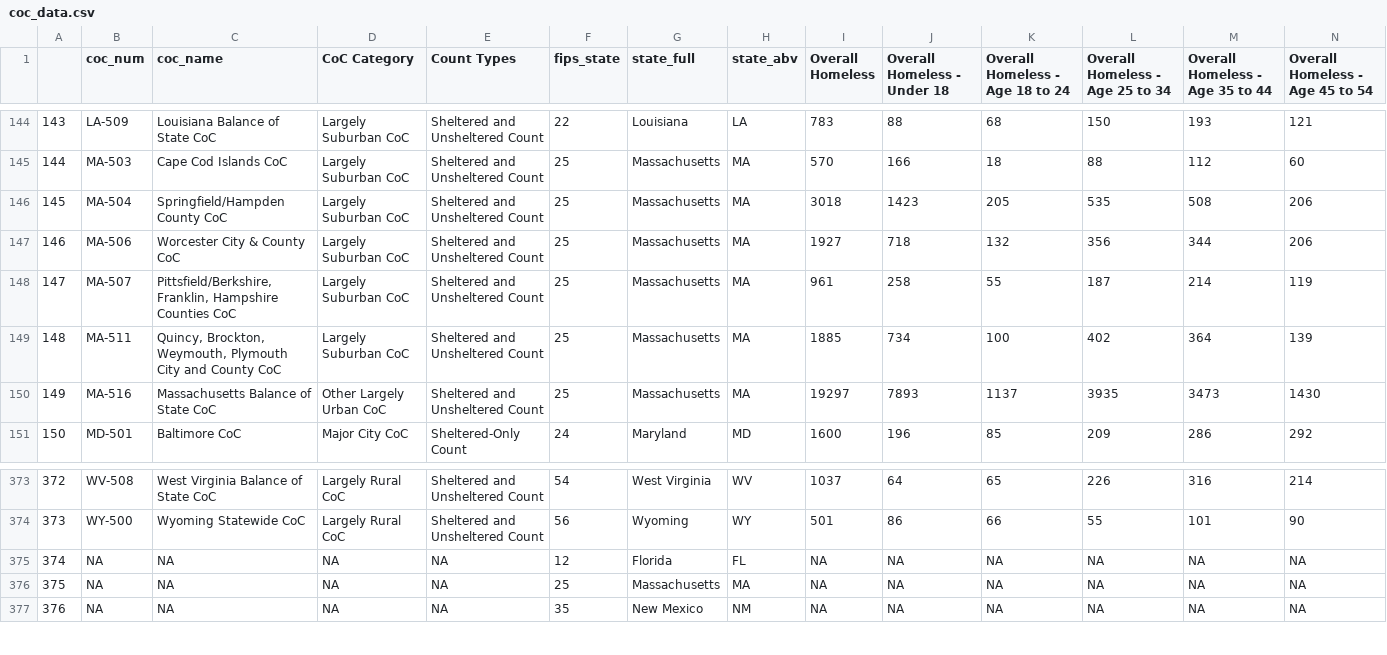
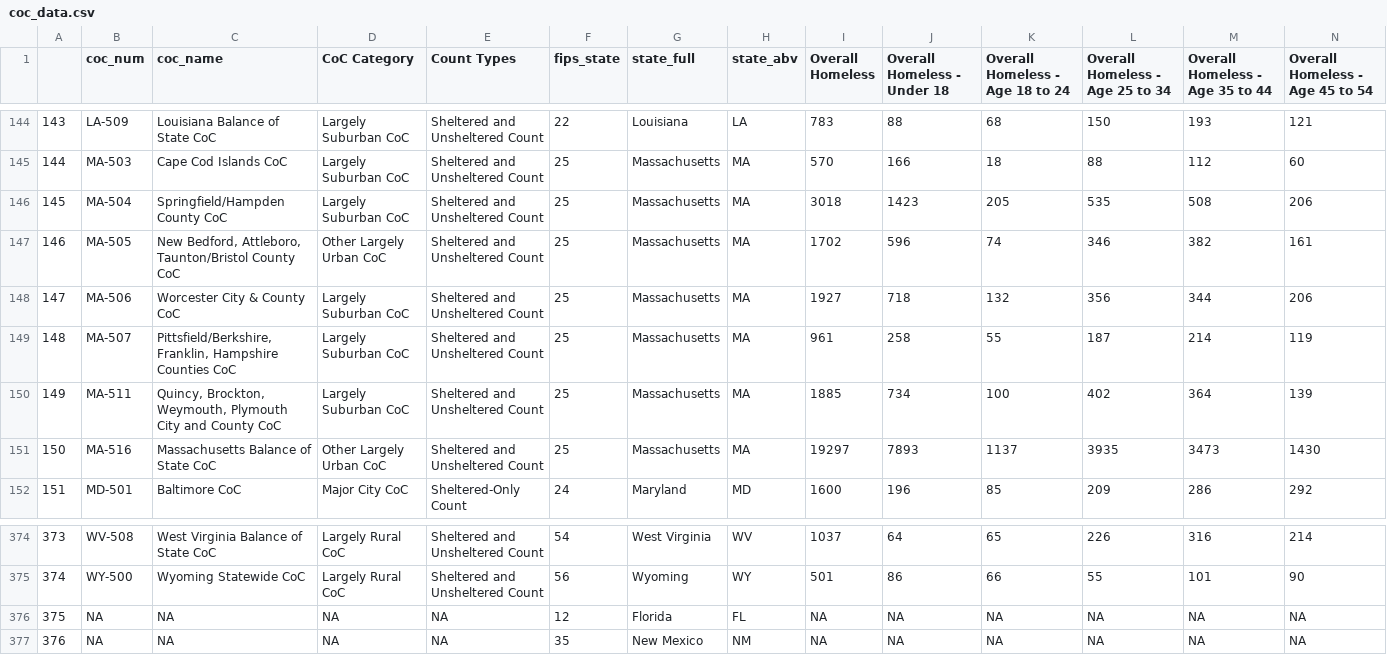
Before and after one commit to yaya5559/data_and_society, a CSV file: coc_data.csv, drawn as a sheet; only a part is shown, gaps mark what is left out; removed rows and columns are numbered as before the commit, all else as after; rows hold the shown columns only; the diff names each change by its address in the sheet, - before the commit and + after, or states it on an @@ line.

```diff
--- a/coc_data.csv
+++ b/coc_data.csv
+row 147: 146 | MA-505 | New Bedford, Attleboro, Taunton/Bristol County CoC | Other Largely Urban CoC | Sheltered and Unsheltered Count | 25 | Massachusetts | MA | 1702 | 596 | 74 | 346 | 382 | 161
@@ column A renumbered between rows 148 and 376 @@
-row 376: 375 | NA | NA | NA | NA | 25 | Massachusetts | MA | NA | NA | NA | NA | NA | NA
```
Also changed, not shown: 1 other file.
